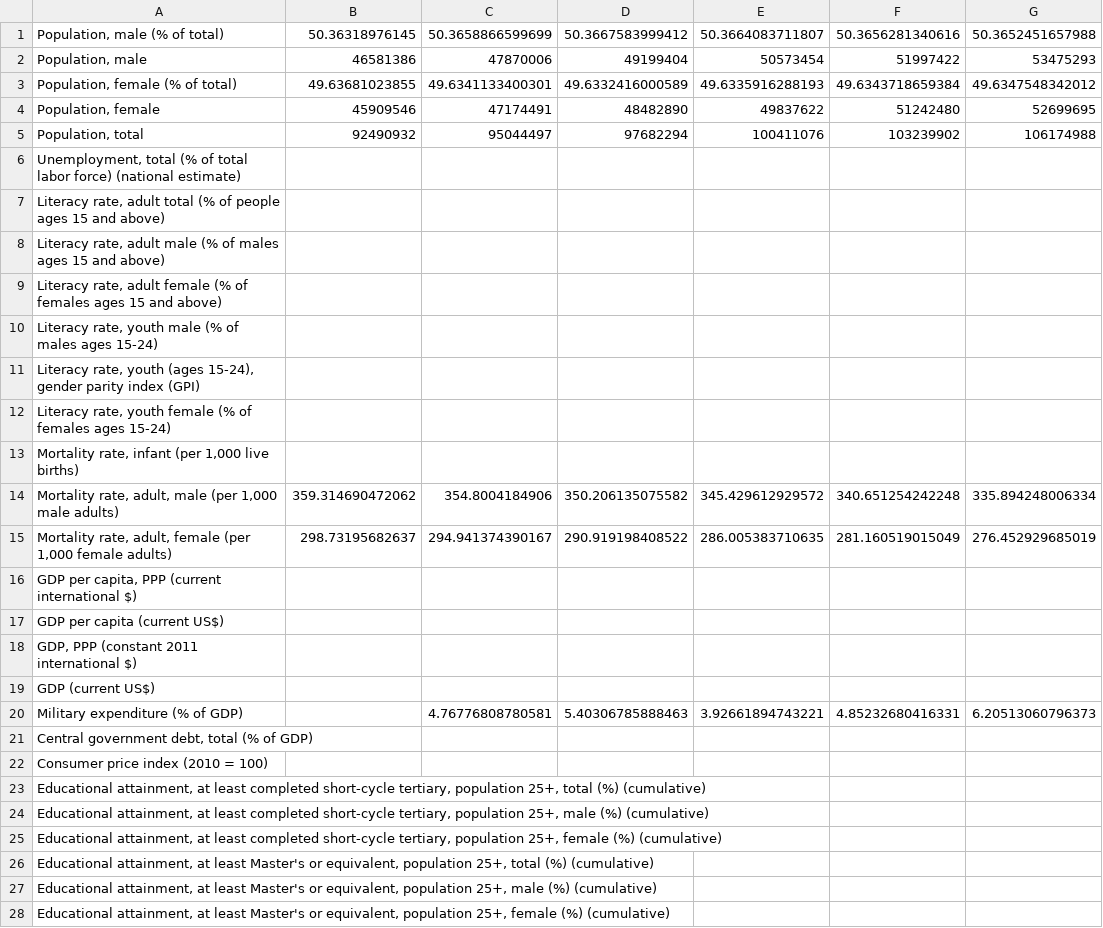
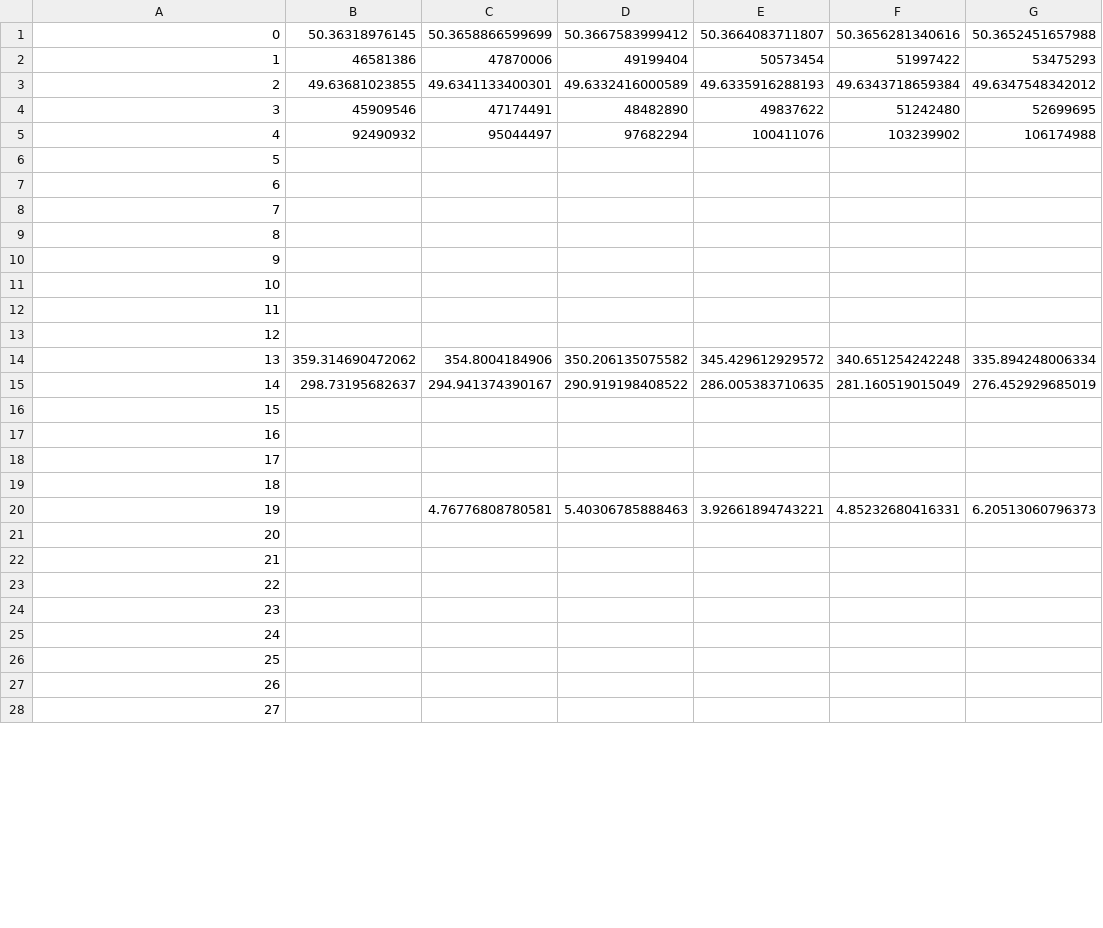
Before and after one commit to carleton-cs257-fall-2018/assignments-mydan123, a CSV file: webapp/sql_data_test/data_output/Arab World_data.csv, drawn as a sheet; only a part is shown; the diff covers the shown part only; the diff names each change by its address in the sheet, - before the commit and + after, or states it on an @@ line.

```diff
--- a/webapp/sql_data_test/data_output/Arab World_data.csv
+++ b/webapp/sql_data_test/data_output/Arab World_data.csv
-A1: Population, male (% of total)
+A1: 0
-A2: Population, male
+A2: 1
-A3: Population, female (% of total)
+A3: 2
-A4: Population, female
+A4: 3
-A5: Population, total
+A5: 4
-A6: Unemployment, total (% of total labor force) (national estimate)
+A6: 5
-A7: Literacy rate, adult total (% of people ages 15 and above)
+A7: 6
-A8: Literacy rate, adult male (% of males ages 15 and above)
+A8: 7
-A9: Literacy rate, adult female (% of females ages 15 and above)
+A9: 8
-A10: Literacy rate, youth male (% of males ages 15-24)
+A10: 9
-A11: Literacy rate, youth (ages 15-24), gender parity index (GPI)
+A11: 10
-A12: Literacy rate, youth female (% of females ages 15-24)
+A12: 11
-A13: Mortality rate, infant (per 1,000 live births)
+A13: 12
-A14: Mortality rate, adult, male (per 1,000 male adults)
+A14: 13
-A15: Mortality rate, adult, female (per 1,000 female adults)
+A15: 14
-A16: GDP per capita, PPP (current international $)
+A16: 15
-A17: GDP per capita (current US$)
+A17: 16
-A18: GDP, PPP (constant 2011 international $)
+A18: 17
-A19: GDP (current US$)
+A19: 18
-A20: Military expenditure (% of GDP)
+A20: 19
-A21: Central government debt, total (% of GDP)
+A21: 20
-A22: Consumer price index (2010 = 100)
+A22: 21
-A23: Educational attainment, at least completed short-cycle tertiary, population 25+, total (%) (cumulative)
+A23: 22
-A24: Educational attainment, at least completed short-cycle tertiary, population 25+, male (%) (cumulative)
+A24: 23
-A25: Educational attainment, at least completed short-cycle tertiary, population 25+, female (%) (cumulative)
+A25: 24
-A26: Educational attainment, at least Master's or equivalent, population 25+, total (%) (cumulative)
+A26: 25
-A27: Educational attainment, at least Master's or equivalent, population 25+, male (%) (cumulative)
+A27: 26
-A28: Educational attainment, at least Master's or equivalent, population 25+, female (%) (cumulative)
+A28: 27
```
Also changed, not shown: 9 edited cells elsewhere in this file, webapp/sql_data_test/data_output/Algeria_data.csv, webapp/sql_data_test/data_output/Bahrain_data.csv, 28 other files.
